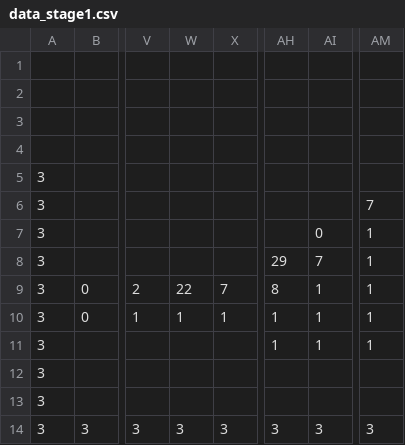
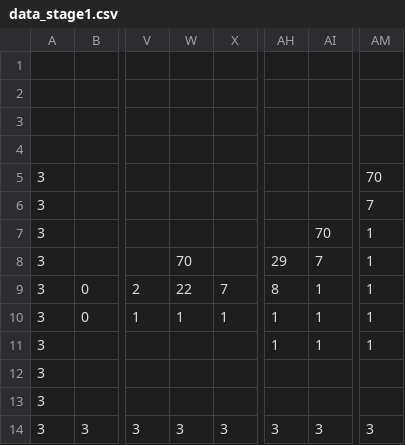
Before and after one commit to meganeroppy/R.I.P_repo, a CSV file: Assets/Resource/data_stage1.csv, drawn as a sheet; only a part is shown, gaps mark what is left out; the diff names each change by its address in the sheet, - before the commit and + after, or states it on an @@ line.

Commit message:
stage has been edited

```diff
--- a/Assets/Resource/data_stage1.csv
+++ b/Assets/Resource/data_stage1.csv
-AM5: (empty)
+AM5: 70
-AI7: 0
+AI7: 70
-W8: (empty)
+W8: 70
```
Also changed, not shown: 6 other files.
